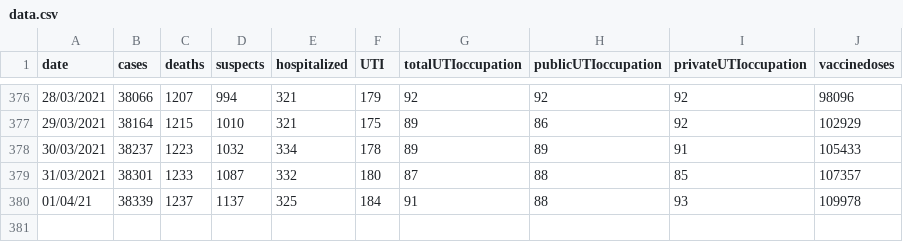
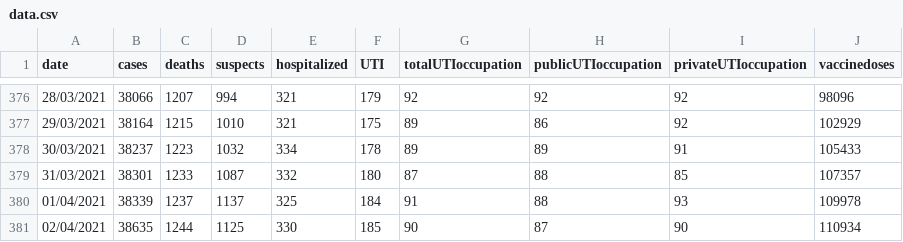
Before and after one commit to jmsvaz/covidsantos, a CSV file: data/data.csv, drawn as a sheet; only a part is shown, gaps mark what is left out.

Commit message:
updated data.csv and graphs for 2021-04-02

```diff
--- a/data/data.csv
+++ b/data/data.csv
@@ -379,2 +379,3 @@ date,cases,deaths,suspects,hospitalized,UTI,totalUTIoccupation,publicUTIoccupati
 31/03/2021,38301,1233,1087,332,180,87,88,85,107357
-01/04/21,38339,1237,1137,325,184,91,88,93,109978
+01/04/2021,38339,1237,1137,325,184,91,88,93,109978
+02/04/2021,38635,1244,1125,330,185,90,87,90,110934
```
Also changed, not shown: 11 other files.
